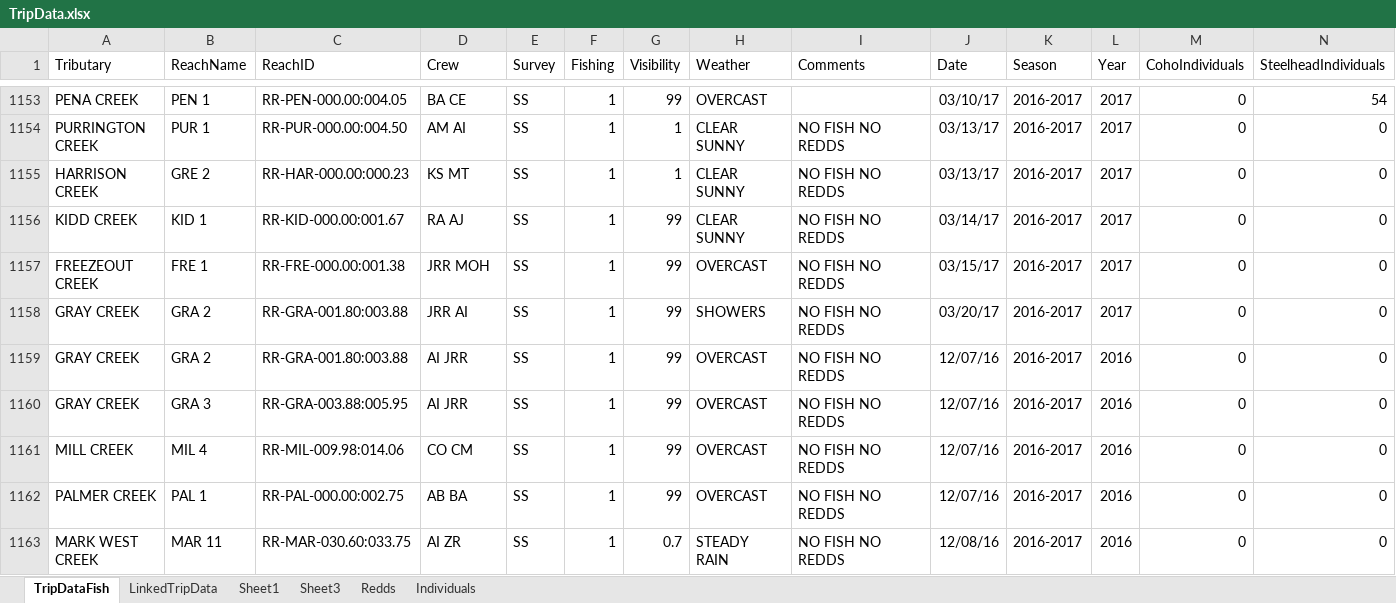
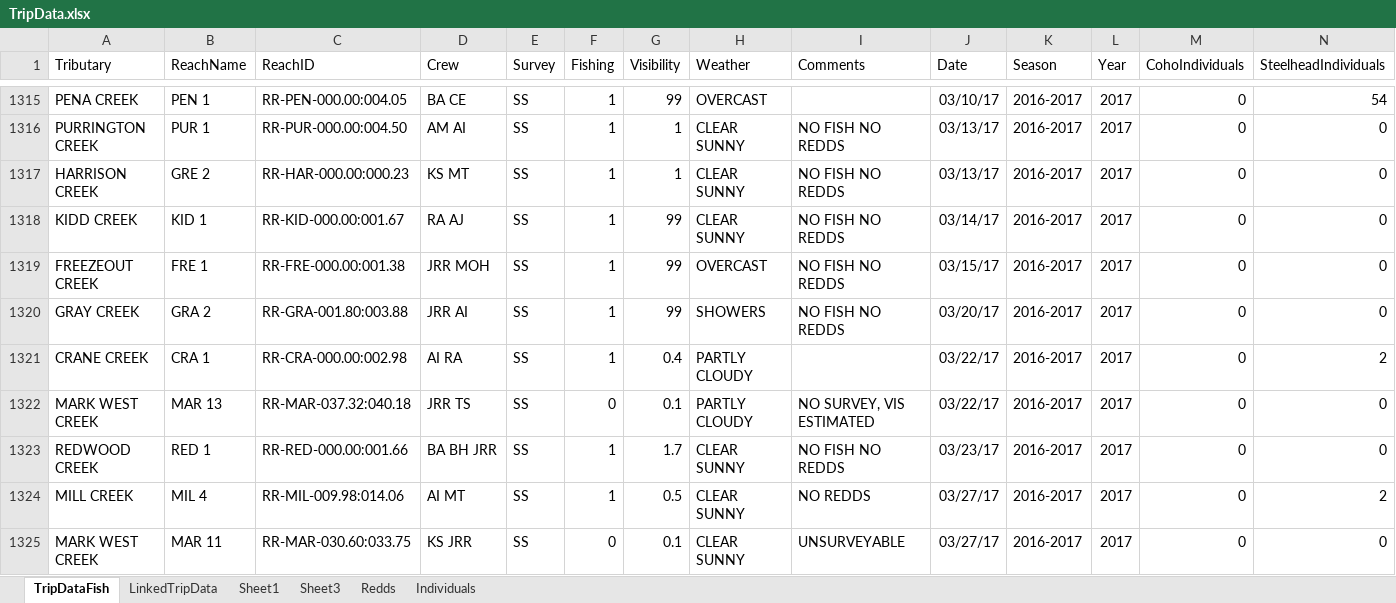
Before and after one commit to akmcclary/SpawnerSurvey, an Excel workbook: Surveyability_Web/TripData.xlsx, sheet TripDataFish, drawn as a sheet; only a part is shown, gaps mark what is left out; values as stored, in another font and other column widths than the file's, no borders; table styles not drawn; addresses are those after the commit; rows hold the shown columns only; the diff covers the shown part only; the diff names each change by its address in the sheet, - before the commit and + after, or states it on an @@ line.

Commit message:
data update

```diff
--- a/Surveyability_Web/TripData.xlsx (sheet TripDataFish)
+++ b/Surveyability_Web/TripData.xlsx (sheet TripDataFish)
-A1321 (Tributary): GRAY CREEK
+A1321 (Tributary): CRANE CREEK
-B1321 (ReachName): GRA 2
+B1321 (ReachName): CRA 1
-C1321 (ReachID): RR-GRA-001.80:003.88
+C1321 (ReachID): RR-CRA-000.00:002.98
-D1321 (Crew): AI JRR
+D1321 (Crew): AI RA
-G1321 (Visibility): 99
+G1321 (Visibility): 0.4
-H1321 (Weather): OVERCAST
+H1321 (Weather): PARTLY CLOUDY
-I1321 (Comments): NO FISH NO REDDS
+I1321 (Comments): (empty)
-J1321 (Date): 12/07/16
+J1321 (Date): 03/22/17
-L1321 (Year): 2016
+L1321 (Year): 2017
-N1321 (SteelheadIndividuals): 0
+N1321 (SteelheadIndividuals): 2
+row 1322: MARK WEST CREEK | MAR 13 | RR-MAR-037.32:040.18 | JRR TS | SS | 0 | 0.1 | PARTLY CLOUDY | NO SURVEY, VIS ESTIMATED | 03/22/17 | 2016-2017 | 2017 | 0 | 0
-A1323 (Tributary): GRAY CREEK
+A1323 (Tributary): REDWOOD CREEK
-B1323 (ReachName): GRA 3
+B1323 (ReachName): RED 1
-C1323 (ReachID): RR-GRA-003.88:005.95
+C1323 (ReachID): RR-RED-000.00:001.66
-D1323 (Crew): AI JRR
+D1323 (Crew): BA BH JRR
-G1323 (Visibility): 99
+G1323 (Visibility): 1.7
-H1323:H1324 (Weather): OVERCAST
+H1323:H1324 (Weather): CLEAR SUNNY
-J1323 (Date): 12/07/16
+J1323 (Date): 03/23/17
-L1323:L1324 (Year): 2016
+L1323:L1324 (Year): 2017
-D1324 (Crew): CO CM
+D1324 (Crew): AI MT
-G1324 (Visibility): 99
+G1324 (Visibility): 0.5
-I1324 (Comments): NO FISH NO REDDS
+I1324 (Comments): NO REDDS
-J1324 (Date): 12/07/16
+J1324 (Date): 03/27/17
-N1324 (SteelheadIndividuals): 0
+N1324 (SteelheadIndividuals): 2
@@ row 1162 moved to row 908: PALMER CREEK @@
-D1325 (Crew): AI ZR
+D1325 (Crew): KS JRR
-F1325 (Fishing): 1
+F1325 (Fishing): 0
-G1325 (Visibility): 0.7
+G1325 (Visibility): 0.1
-H1325 (Weather): STEADY RAIN
+H1325 (Weather): CLEAR SUNNY
-I1325 (Comments): NO FISH NO REDDS
+I1325 (Comments): UNSURVEYABLE
-J1325 (Date): 12/08/16
+J1325 (Date): 03/27/17
-L1325 (Year): 2016
+L1325 (Year): 2017
```
Also changed, not shown: other rows of this sheet, sheet LinkedTripData, sheet Individuals, sheet Redds, 5 other files.
